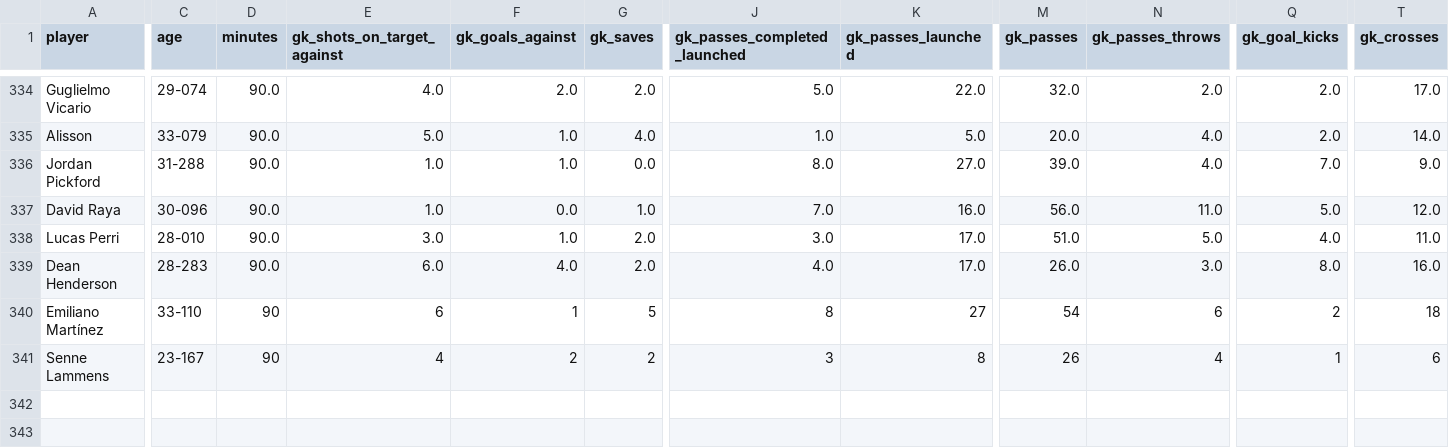
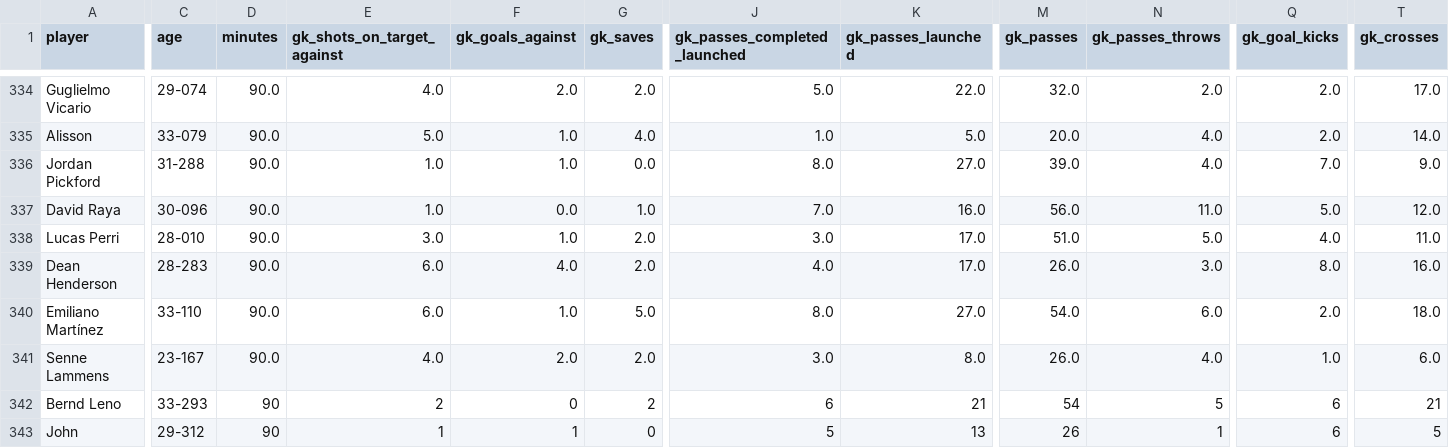
Before and after one commit to SpoicyCurri/ff-bot, a CSV file: data/2025-2026/players_v2/players_keeper.csv, drawn as a sheet; only a part is shown, gaps mark what is left out; rows hold the shown columns only; the diff covers the shown part only; the diff names each change by its address in the sheet, - before the commit and + after, or states it on an @@ line.

```diff
--- a/data/2025-2026/players_v2/players_keeper.csv
+++ b/data/2025-2026/players_v2/players_keeper.csv
-D340:D341 (minutes): 90
+D340:D341 (minutes): 90.0
-E340 (gk_shots_on_target_against): 6
+E340 (gk_shots_on_target_against): 6.0
-F340 (gk_goals_against): 1
+F340 (gk_goals_against): 1.0
-G340 (gk_saves): 5
+G340 (gk_saves): 5.0
-J340 (gk_passes_completed_launched): 8
+J340 (gk_passes_completed_launched): 8.0
-K340 (gk_passes_launched): 27
+K340 (gk_passes_launched): 27.0
-M340 (gk_passes): 54
+M340 (gk_passes): 54.0
-N340 (gk_passes_throws): 6
+N340 (gk_passes_throws): 6.0
-Q340 (gk_goal_kicks): 2
+Q340 (gk_goal_kicks): 2.0
-T340 (gk_crosses): 18
+T340 (gk_crosses): 18.0
-E341 (gk_shots_on_target_against): 4
+E341 (gk_shots_on_target_against): 4.0
-F341 (gk_goals_against): 2
+F341 (gk_goals_against): 2.0
-G341 (gk_saves): 2
+G341 (gk_saves): 2.0
-J341 (gk_passes_completed_launched): 3
+J341 (gk_passes_completed_launched): 3.0
-K341 (gk_passes_launched): 8
+K341 (gk_passes_launched): 8.0
-M341 (gk_passes): 26
+M341 (gk_passes): 26.0
-N341 (gk_passes_throws): 4
+N341 (gk_passes_throws): 4.0
-Q341 (gk_goal_kicks): 1
+Q341 (gk_goal_kicks): 1.0
-T341 (gk_crosses): 6
+T341 (gk_crosses): 6.0
+row 342: Bernd Leno | 33-293 | 90 | 2 | 0 | 2 | 6 | 21 | 54 | 5 | 6 | 21
+row 343: John | 29-312 | 90 | 1 | 1 | 0 | 5 | 13 | 26 | 1 | 6 | 5
```
Also changed, not shown: 4 edited cells elsewhere in this file, data/2025-2026/players_v2/players_defense.csv, data/2025-2026/players_v2/players_misc.csv, 4 other files.
